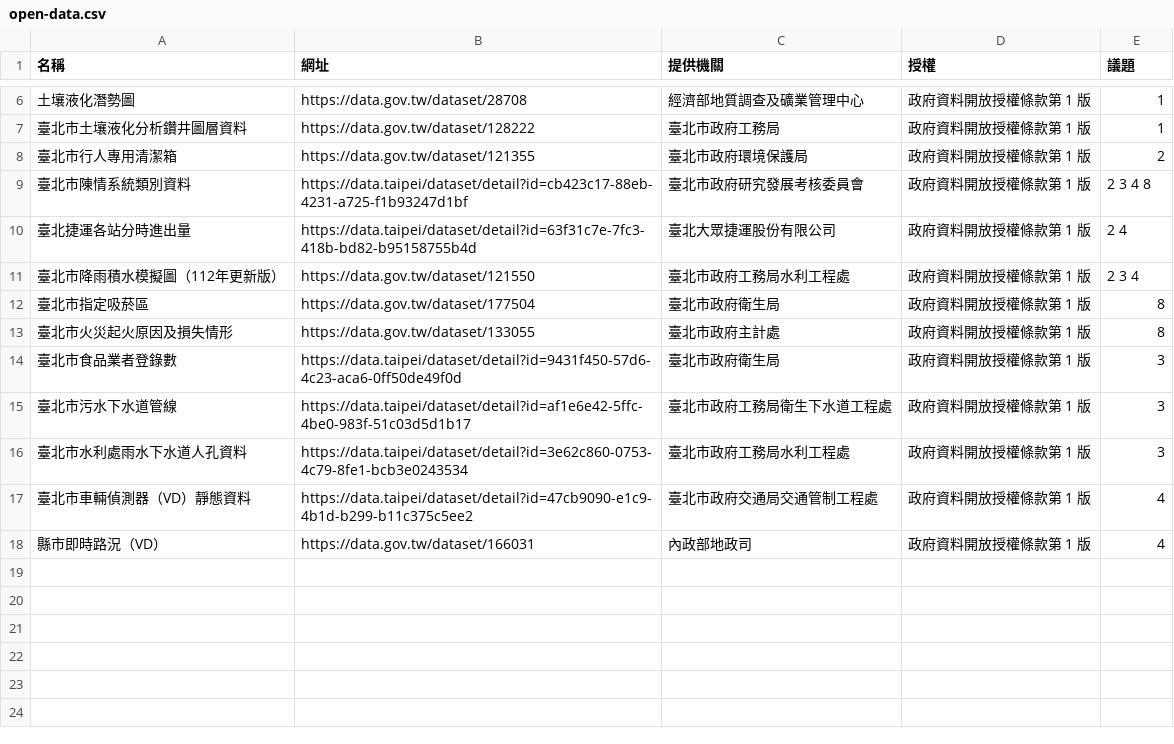
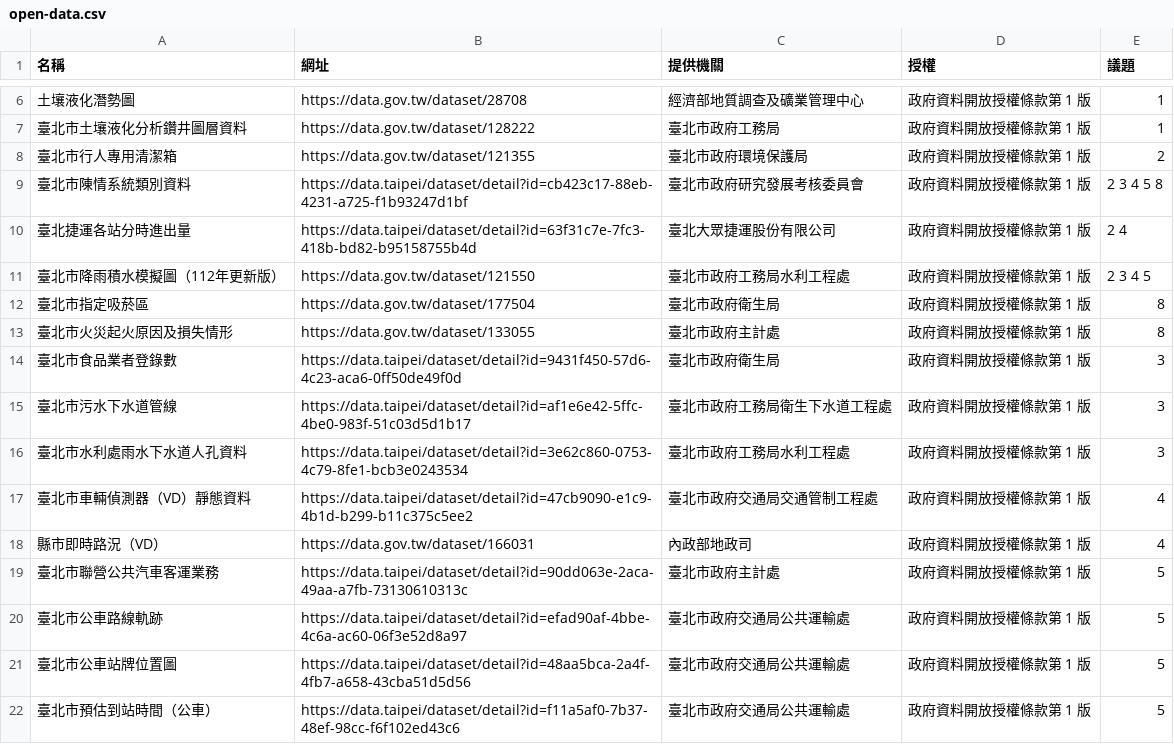
Before and after one commit to ETBlue/pumadebugthon, a CSV file: analysis/data/open-data.csv, drawn as a sheet; only a part is shown, gaps mark what is left out.

```diff
--- a/analysis/data/open-data.csv
+++ b/analysis/data/open-data.csv
@@ -8,5 +8,5 @@
 臺北市行人專用清潔箱,https://data.gov.tw/dataset/121355,臺北市政府環境保護局,政府資料開放授權條款第 1 版,2
-臺北市陳情系統類別資料,https://data.taipei/dataset/detail?id=cb423c17-88eb-4231-a725-f1b93247d1bf,臺北市政府研究發展考核委員會,政府資料開放授權條款第 1 版,2 3 4 8
+臺北市陳情系統類別資料,https://data.taipei/dataset/detail?id=cb423c17-88eb-4231-a725-f1b93247d1bf,臺北市政府研究發展考核委員會,政府資料開放授權條款第 1 版,2 3 4 5 8
 臺北捷運各站分時進出量,https://data.taipei/dataset/detail?id=63f31c7e-7fc3-418b-bd82-b95158755b4d,臺北大眾捷運股份有限公司,政府資料開放授權條款第 1 版,2 4
-臺北市降雨積水模擬圖（112年更新版）,https://data.gov.tw/dataset/121550,臺北市政府工務局水利工程處,政府資料開放授權條款第 1 版,2 3 4
+臺北市降雨積水模擬圖（112年更新版）,https://data.gov.tw/dataset/121550,臺北市政府工務局水利工程處,政府資料開放授權條款第 1 版,2 3 4 5
 臺北市指定吸菸區,https://data.gov.tw/dataset/177504,臺北市政府衛生局,政府資料開放授權條款第 1 版,8
@@ -18 +18,5 @@
 縣市即時路況（VD）,https://data.gov.tw/dataset/166031,內政部地政司,政府資料開放授權條款第 1 版,4
+臺北市聯營公共汽車客運業務,https://data.taipei/dataset/detail?id=90dd063e-2aca-49aa-a7fb-73130610313c,臺北市政府主計處,政府資料開放授權條款第 1 版,5
+臺北市公車路線軌跡,https://data.taipei/dataset/detail?id=efad90af-4bbe-4c6a-ac60-06f3e52d8a97,臺北市政府交通局公共運輸處,政府資料開放授權條款第 1 版,5
+臺北市公車站牌位置圖,https://data.taipei/dataset/detail?id=48aa5bca-2a4f-4fb7-a658-43cba51d5d56,臺北市政府交通局公共運輸處,政府資料開放授權條款第 1 版,5
+臺北市預估到站時間（公車）,https://data.taipei/dataset/detail?id=f11a5af0-7b37-48ef-98cc-f6f102ed43c6,臺北市政府交通局公共運輸處,政府資料開放授權條款第 1 版,5
```
Also changed, not shown: analysis/data/issues.csv, analysis/data/path-labels.csv, 11 other files.
